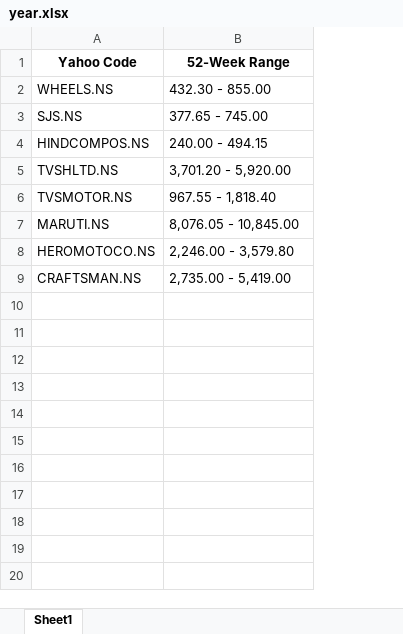
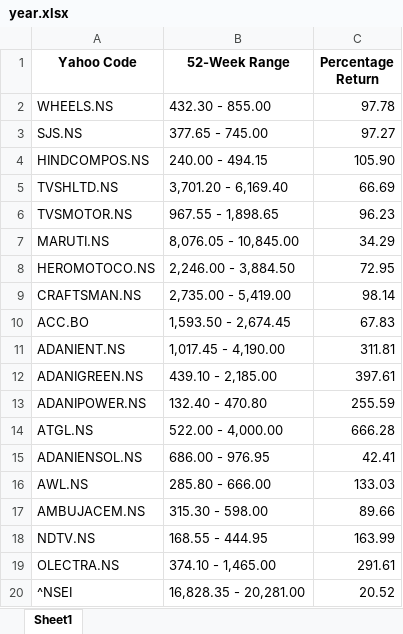
Before and after one commit to jollywalk/stock_related, an Excel workbook: year.xlsx, sheet Sheet1, drawn as a sheet; only a part is shown; values as stored, in another font and other column widths than the file's, no borders; the diff covers the shown part only; the diff names each change by its address in the sheet, - before the commit and + after, or states it on an @@ line.

Commit message:
backk.py
this python code will fetch one year trading range for a list of shares and also updates the percentage return for one year.  so output file for this is year.xlsx

```diff
--- a/year.xlsx (sheet Sheet1)
+++ b/year.xlsx (sheet Sheet1)
+column C (Percentage Return), rows 2-9: 97.78 | 97.27 | 105.90 | 66.69 | 96.23 | 34.29 | 72.95 | 98.14
-B5 (52-Week Range): 3,701.20 - 5,920.00
+B5 (52-Week Range): 3,701.20 - 6,169.40
-B6 (52-Week Range): 967.55 - 1,818.40
+B6 (52-Week Range): 967.55 - 1,898.65
-B8 (52-Week Range): 2,246.00 - 3,579.80
+B8 (52-Week Range): 2,246.00 - 3,884.50
+row 10: ACC.BO | 1,593.50 - 2,674.45 | 67.83
+row 11: ADANIENT.NS | 1,017.45 - 4,190.00 | 311.81
+row 12: ADANIGREEN.NS | 439.10 - 2,185.00 | 397.61
+row 13: ADANIPOWER.NS | 132.40 - 470.80 | 255.59
+row 14: ATGL.NS | 522.00 - 4,000.00 | 666.28
+row 15: ADANIENSOL.NS | 686.00 - 976.95 | 42.41
+row 16: AWL.NS | 285.80 - 666.00 | 133.03
+row 17: AMBUJACEM.NS | 315.30 - 598.00 | 89.66
+row 18: NDTV.NS | 168.55 - 444.95 | 163.99
+row 19: OLECTRA.NS | 374.10 - 1,465.00 | 291.61
+row 20: ^NSEI | 16,828.35 - 20,281.00 | 20.52
```
Also changed, not shown: 96 added rows elsewhere in this sheet, 1 other file.
